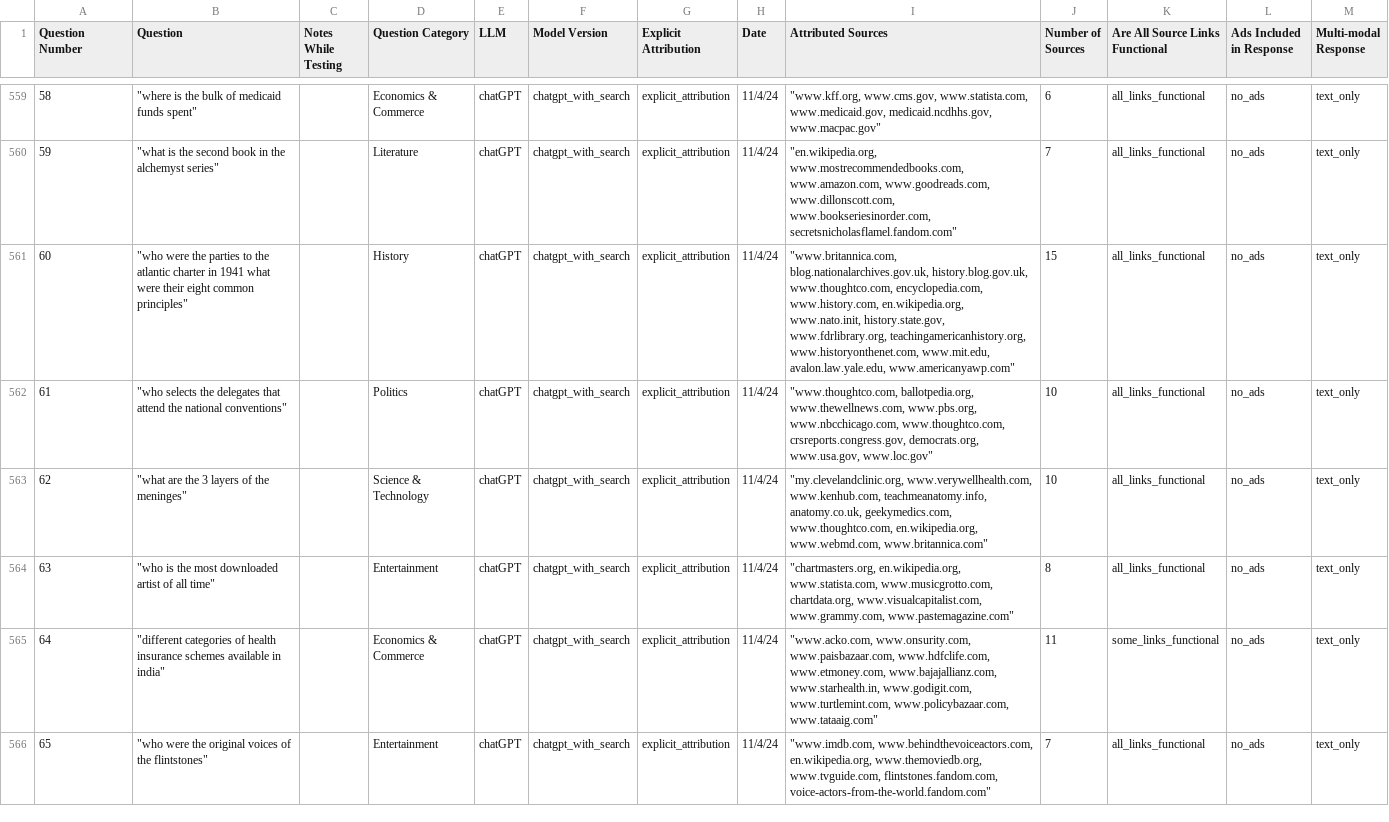
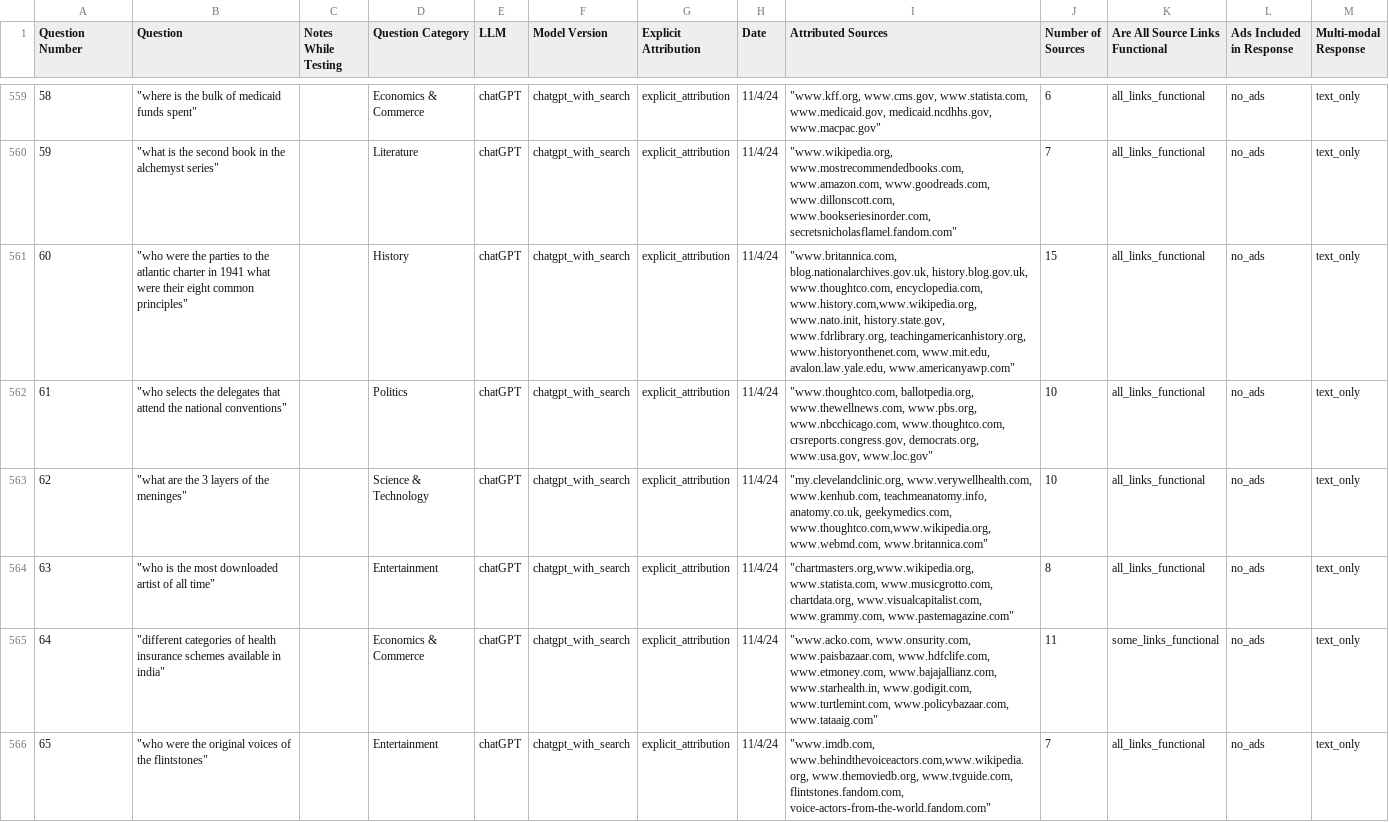
Before and after one commit to agreen8911/Building-Transparency-in-Search-Based-AI, a CSV file: data/llm_source_attribution_data.csv, drawn as a sheet; only a part is shown, gaps mark what is left out; the diff covers the shown part only.

```diff
--- a/data/llm_source_attribution_data.csv
+++ b/data/llm_source_attribution_data.csv
@@ -559,8 +559,8 @@ Question Number,Question,Notes While Testing,Question Category,LLM,Model Version
 58,"""where is the bulk of medicaid funds spent""",,Economics & Commerce,chatGPT,chatgpt_with_search,explicit_attribution,11/4/24,"""www.kff.org, www.cms.gov, www.statista.com, www.medicaid.gov, medicaid.ncdhhs.gov, www.macpac.gov""",6,all_links_functional,no_ads,text_only
-59,"""what is the second book in the alchemyst series""",,Literature,chatGPT,chatgpt_with_search,explicit_attribution,11/4/24,"""en.wikipedia.org, www.mostrecommendedbooks.com, www.amazon.com, www.goodreads.com, www.dillonscott.com, www.bookseriesinorder.com, secretsnicholasflamel.fandom.com""",7,all_links_functional,no_ads,text_only
-60,"""who were the parties to the atlantic charter in 1941 what were their eight common principles""",,History,chatGPT,chatgpt_with_search,explicit_attribution,11/4/24,"""www.britannica.com, blog.nationalarchives.gov.uk, history.blog.gov.uk, www.thoughtco.com, encyclopedia.com, www.history.com, en.wikipedia.org, www.nato.init, history.state.gov, www.fdrlibrary.org, teachingamericanhistory.org, www.historyonthenet.com, www.mit.edu, avalon.law.yale.edu, www.americanyawp.com""",15,all_links_functional,no_ads,text_only
+59,"""what is the second book in the alchemyst series""",,Literature,chatGPT,chatgpt_with_search,explicit_attribution,11/4/24,"""www.wikipedia.org, www.mostrecommendedbooks.com, www.amazon.com, www.goodreads.com, www.dillonscott.com, www.bookseriesinorder.com, secretsnicholasflamel.fandom.com""",7,all_links_functional,no_ads,text_only
+60,"""who were the parties to the atlantic charter in 1941 what were their eight common principles""",,History,chatGPT,chatgpt_with_search,explicit_attribution,11/4/24,"""www.britannica.com, blog.nationalarchives.gov.uk, history.blog.gov.uk, www.thoughtco.com, encyclopedia.com, www.history.com,www.wikipedia.org, www.nato.init, history.state.gov, www.fdrlibrary.org, teachingamericanhistory.org, www.historyonthenet.com, www.mit.edu, avalon.law.yale.edu, www.americanyawp.com""",15,all_links_functional,no_ads,text_only
 61,"""who selects the delegates that attend the national conventions""",,Politics,chatGPT,chatgpt_with_search,explicit_attribution,11/4/24,"""www.thoughtco.com, ballotpedia.org, www.thewellnews.com, www.pbs.org, www.nbcchicago.com, www.thoughtco.com, crsreports.congress.gov, democrats.org, www.usa.gov, www.loc.gov""",10,all_links_functional,no_ads,text_only
-62,"""what are the 3 layers of the meninges""",,Science & Technology,chatGPT,chatgpt_with_search,explicit_attribution,11/4/24,"""my.clevelandclinic.org, www.verywellhealth.com, www.kenhub.com, teachmeanatomy.info, anatomy.co.uk, geekymedics.com, www.thoughtco.com, en.wikipedia.org, www.webmd.com, www.britannica.com""",10,all_links_functional,no_ads,text_only
-63,"""who is the most downloaded artist of all time""",,Entertainment,chatGPT,chatgpt_with_search,explicit_attribution,11/4/24,"""chartmasters.org, en.wikipedia.org, www.statista.com, www.musicgrotto.com, chartdata.org, www.visualcapitalist.com, www.grammy.com, www.pastemagazine.com""",8,all_links_functional,no_ads,text_only
+62,"""what are the 3 layers of the meninges""",,Science & Technology,chatGPT,chatgpt_with_search,explicit_attribution,11/4/24,"""my.clevelandclinic.org, www.verywellhealth.com, www.kenhub.com, teachmeanatomy.info, anatomy.co.uk, geekymedics.com, www.thoughtco.com,www.wikipedia.org, www.webmd.com, www.britannica.com""",10,all_links_functional,no_ads,text_only
+63,"""who is the most downloaded artist of all time""",,Entertainment,chatGPT,chatgpt_with_search,explicit_attribution,11/4/24,"""chartmasters.org,www.wikipedia.org, www.statista.com, www.musicgrotto.com, chartdata.org, www.visualcapitalist.com, www.grammy.com, www.pastemagazine.com""",8,all_links_functional,no_ads,text_only
 64,"""different categories of health insurance schemes available in india""",,Economics & Commerce,chatGPT,chatgpt_with_search,explicit_attribution,11/4/24,"""www.acko.com, www.onsurity.com, www.paisbazaar.com, www.hdfclife.com, www.etmoney.com, www.bajajallianz.com, www.starhealth.in, www.godigit.com, www.turtlemint.com, www.policybazaar.com, www.tataaig.com""",11,some_links_functional,no_ads,text_only
-65,"""who were the original voices of the flintstones""",,Entertainment,chatGPT,chatgpt_with_search,explicit_attribution,11/4/24,"""www.imdb.com, www.behindthevoiceactors.com, en.wikipedia.org, www.themoviedb.org, www.tvguide.com, flintstones.fandom.com, voice-actors-from-the-world.fandom.com""",7,all_links_functional,no_ads,text_only
+65,"""who were the original voices of the flintstones""",,Entertainment,chatGPT,chatgpt_with_search,explicit_attribution,11/4/24,"""www.imdb.com, www.behindthevoiceactors.com,www.wikipedia.org, www.themoviedb.org, www.tvguide.com, flintstones.fandom.com, voice-actors-from-the-world.fandom.com""",7,all_links_functional,no_ads,text_only
```
Also changed, not shown: 124 edited cells elsewhere in this file, 3 other files.
